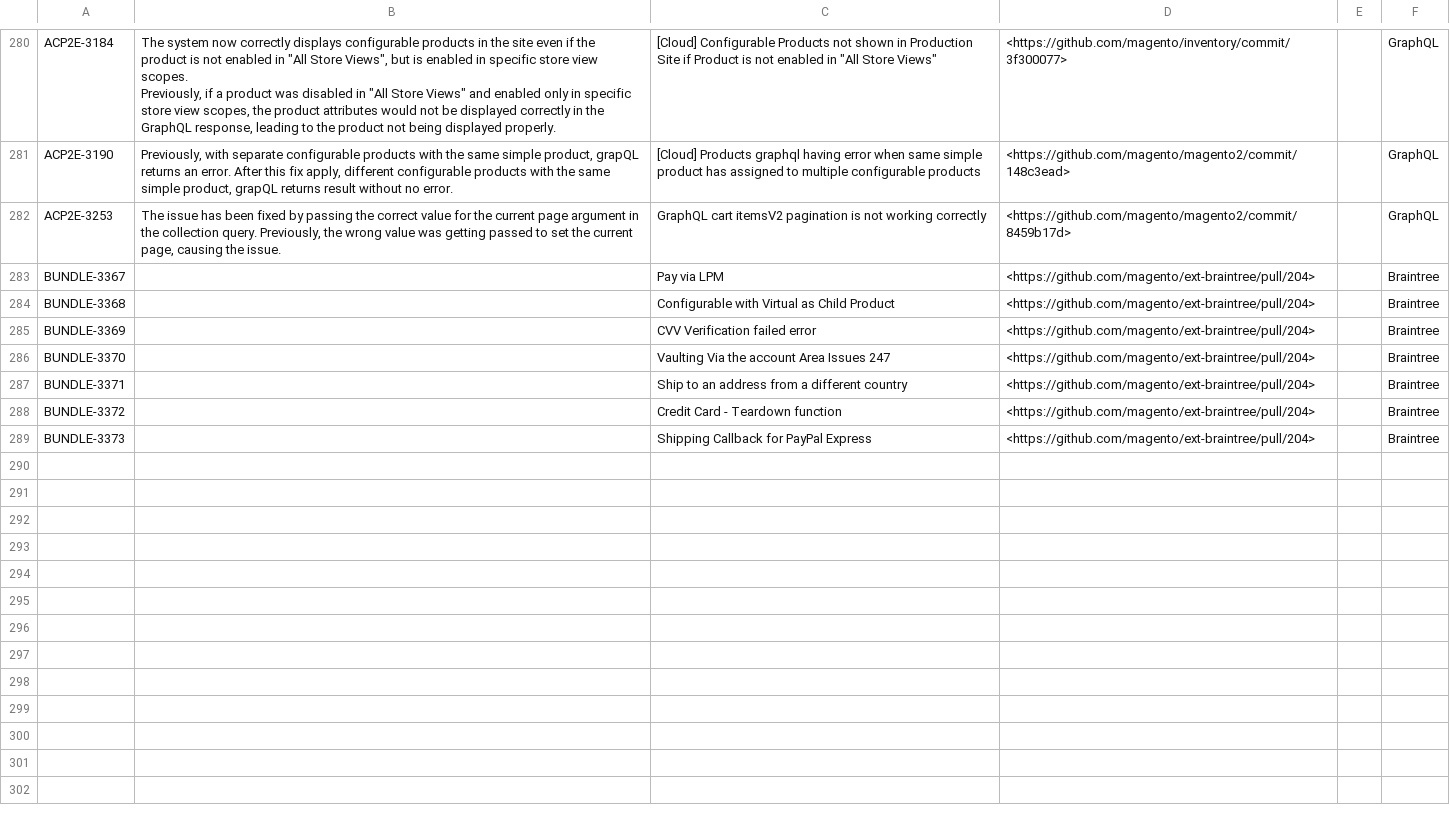
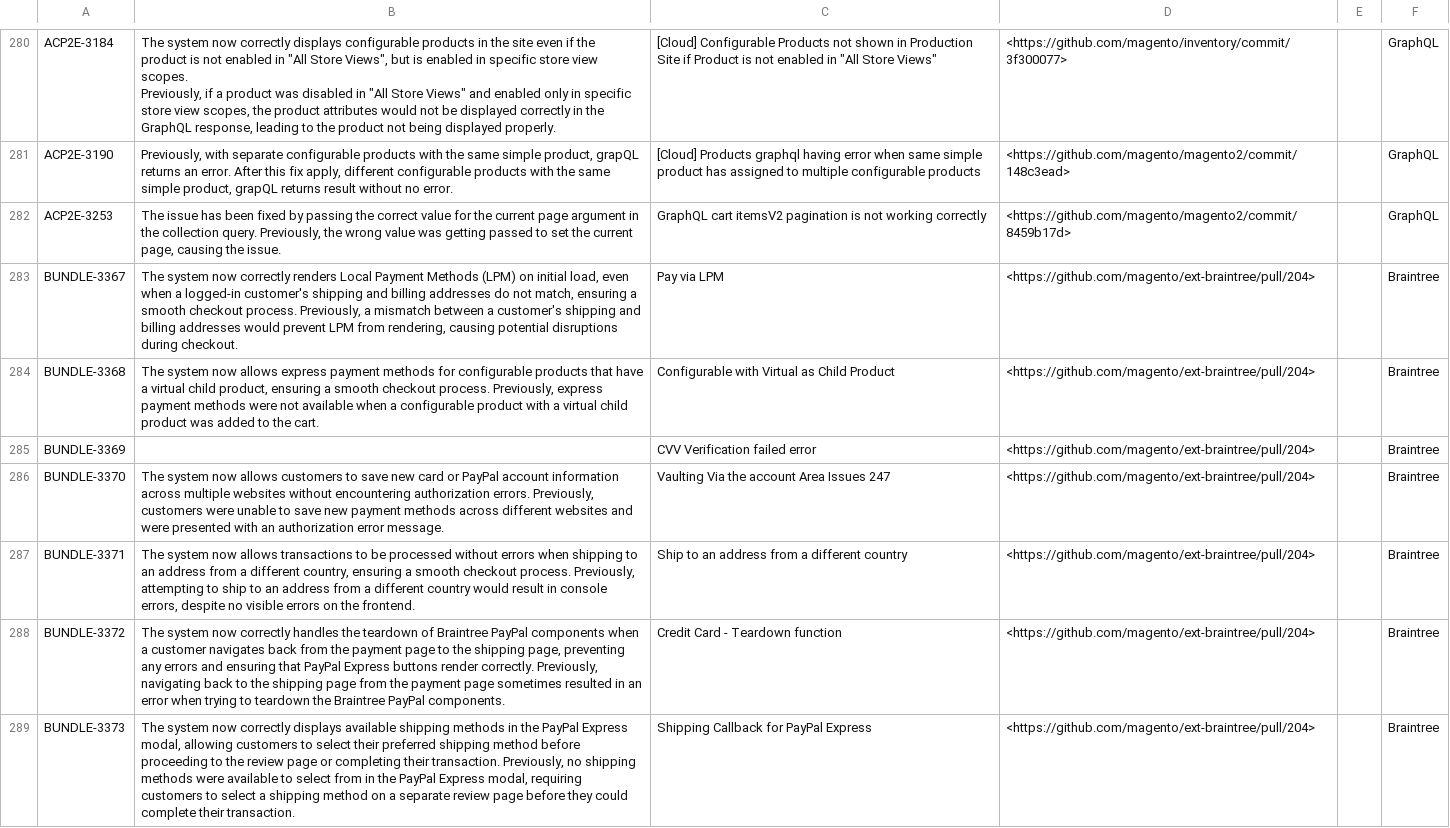
Before and after one commit to AdobeDocs/commerce-operations.es-ES, a CSV file: _jekyll/_data/release/fixed-issues/v2-4-8-beta1.csv, drawn as a sheet; only a part is shown, gaps mark what is left out; the diff covers the shown part only.

```diff
--- a/_jekyll/_data/release/fixed-issues/v2-4-8-beta1.csv
+++ b/_jekyll/_data/release/fixed-issues/v2-4-8-beta1.csv
@@ -296,8 +296,8 @@ ACP2E-3190,"Previously, with separate configurable products with the same simple
 ACP2E-3253,"The issue has been fixed by passing the correct value for the current page argument in the collection query. Previously, the wrong value was getting passed to set the current page, causing the issue.",GraphQL cart itemsV2 pagination is not working correctly,<https://github.com/magento/magento2/commit/8459b17d>,"",GraphQL
-BUNDLE-3367,"",Pay via LPM,<https://github.com/magento/ext-braintree/pull/204>,"",Braintree
-BUNDLE-3368,"",Configurable with Virtual as Child Product,<https://github.com/magento/ext-braintree/pull/204>,"",Braintree
+BUNDLE-3367,"The system now correctly renders Local Payment Methods (LPM) on initial load, even when a logged-in customer's shipping and billing addresses do not match, ensuring a smooth checkout process. Previously, a mismatch between a customer's shipping and billing addresses would prevent LPM from rendering, causing potential disruptions during checkout.",Pay via LPM,<https://github.com/magento/ext-braintree/pull/204>,"",Braintree
+BUNDLE-3368,"The system now allows express payment methods for configurable products that have a virtual  child product, ensuring a smooth checkout process. Previously, express payment methods were not available when a configurable product with a virtual  child product was added to the cart.",Configurable with Virtual as Child Product,<https://github.com/magento/ext-braintree/pull/204>,"",Braintree
 BUNDLE-3369,"",CVV Verification failed error,<https://github.com/magento/ext-braintree/pull/204>,"",Braintree
-BUNDLE-3370,"",Vaulting Via the account Area Issues 247,<https://github.com/magento/ext-braintree/pull/204>,"",Braintree
-BUNDLE-3371,"",Ship to an address from a different country,<https://github.com/magento/ext-braintree/pull/204>,"",Braintree
-BUNDLE-3372,"",Credit Card - Teardown function,<https://github.com/magento/ext-braintree/pull/204>,"",Braintree
-BUNDLE-3373,"",Shipping Callback for PayPal Express,<https://github.com/magento/ext-braintree/pull/204>,"",Braintree
+BUNDLE-3370,"The system now allows customers to save new card or PayPal account information across multiple websites without encountering authorization errors. Previously, customers were unable to save new payment methods across different websites and were presented with an authorization error message.",Vaulting Via the account Area Issues 247,<https://github.com/magento/ext-braintree/pull/204>,"",Braintree
+BUNDLE-3371,"The system now allows transactions to be processed without errors when shipping to an address from a different country, ensuring a smooth checkout process. Previously, attempting to ship to an address from a different country would result in console errors, despite no visible errors on the frontend.",Ship to an address from a different country,<https://github.com/magento/ext-braintree/pull/204>,"",Braintree
+BUNDLE-3372,"The system now correctly handles the teardown of Braintree PayPal components when a customer navigates back from the payment page to the shipping page, preventing any errors and ensuring that PayPal Express buttons render correctly. Previously, navigating back to the shipping page from the payment page sometimes resulted in an error when trying to teardown the Braintree PayPal components.",Credit Card - Teardown function,<https://github.com/magento/ext-braintree/pull/204>,"",Braintree
+BUNDLE-3373,"The system now correctly displays available shipping methods in the PayPal Express modal, allowing customers to select their preferred shipping method before proceeding to the review page or completing their transaction. Previously, no shipping methods were available to select from in the PayPal Express modal, requiring customers to select a shipping method on a separate review page before they could complete their transaction.",Shipping Callback for PayPal Express,<https://github.com/magento/ext-braintree/pull/204>,"",Braintree
```
Also changed, not shown: 23 added rows and 2 removed rows elsewhere in this file.
